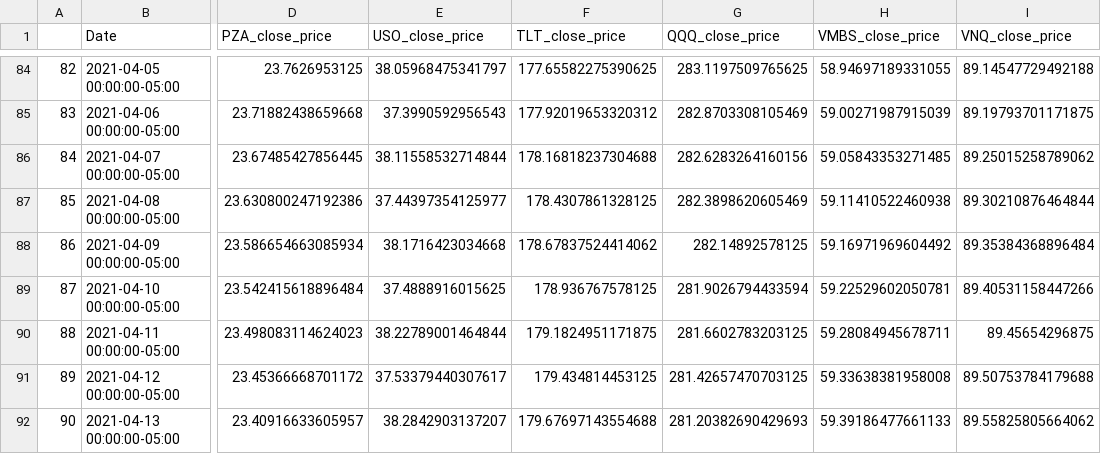
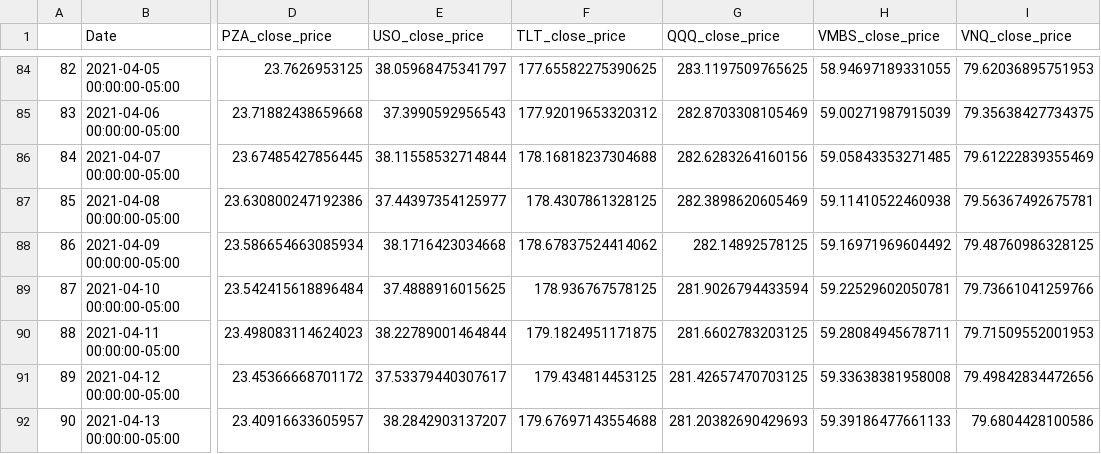
Before and after one commit to ummearusha/Insuring_Insurance_Payments, a CSV file: Resources/forecast_prices.csv, drawn as a sheet; only a part is shown, gaps mark what is left out; the diff covers the shown part only; the diff names each change by its address in the sheet, - before the commit and + after, or states it on an @@ line.

```diff
--- a/Resources/forecast_prices.csv
+++ b/Resources/forecast_prices.csv
-I84 (VNQ_close_price): 89.14547729492188
+I84 (VNQ_close_price): 79.62036895751953
-I85 (VNQ_close_price): 89.19793701171875
+I85 (VNQ_close_price): 79.35638427734375
-I86 (VNQ_close_price): 89.25015258789062
+I86 (VNQ_close_price): 79.61222839355469
-I87 (VNQ_close_price): 89.30210876464844
+I87 (VNQ_close_price): 79.56367492675781
-I88 (VNQ_close_price): 89.35384368896484
+I88 (VNQ_close_price): 79.48760986328125
-I89 (VNQ_close_price): 89.40531158447266
+I89 (VNQ_close_price): 79.73661041259766
-I90 (VNQ_close_price): 89.45654296875
+I90 (VNQ_close_price): 79.71509552001953
-I91 (VNQ_close_price): 89.50753784179688
+I91 (VNQ_close_price): 79.49842834472656
-I92 (VNQ_close_price): 89.55825805664062
+I92 (VNQ_close_price): 79.6804428100586
```
Also changed, not shown: 81 edited cells elsewhere in this file, Resources/VNQ_forecast.csv, 3 other files.
